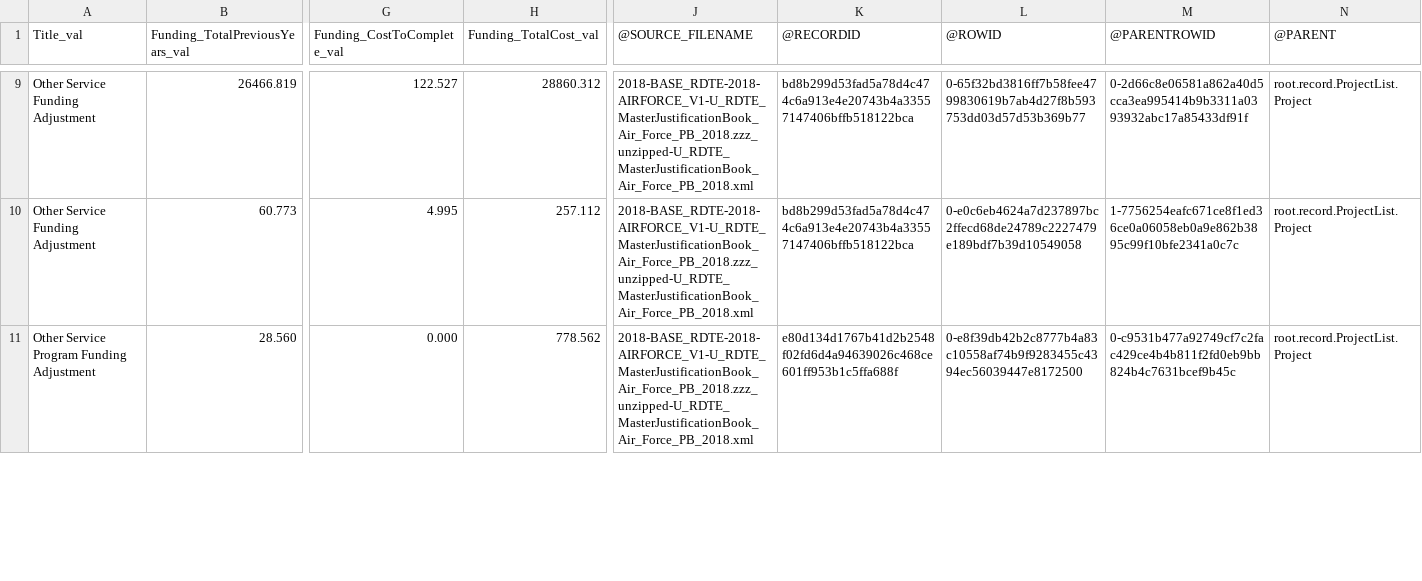
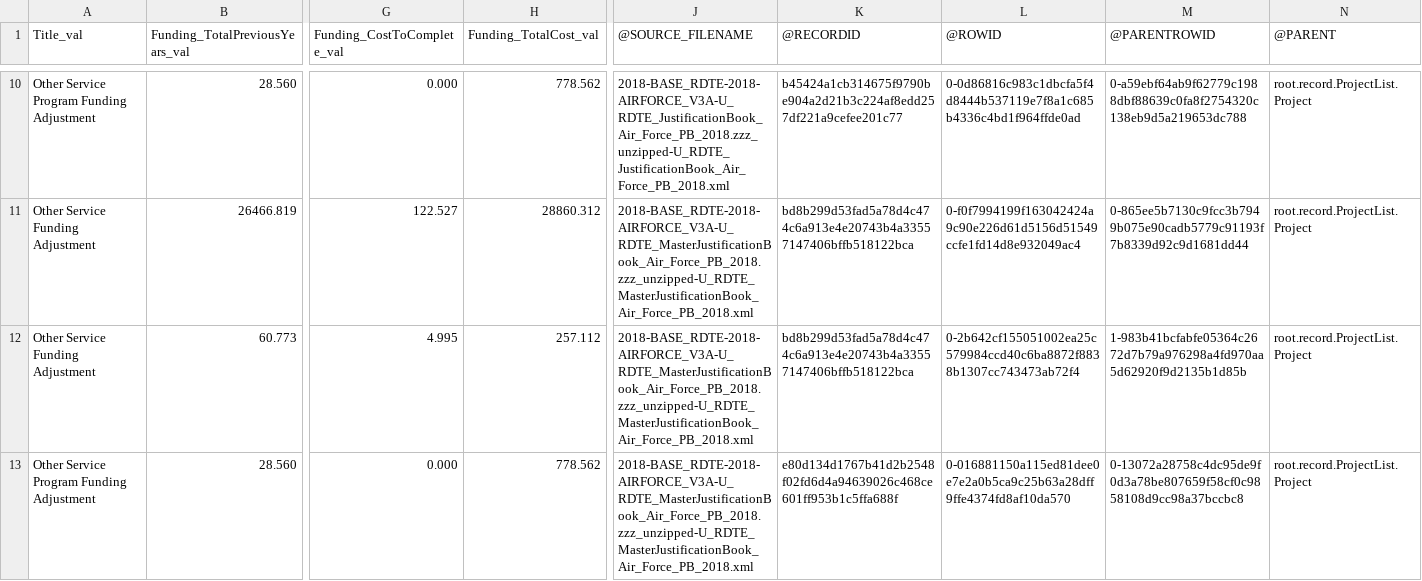
Before and after one commit to 540co/dod-jbook-pdf-xml, a CSV file: 4-csv-rdte-programelements/root.record.ProjectList.Project.R2aExhibit.JointFundingList.JointFunding.csv, drawn as a sheet; only a part is shown, gaps mark what is left out; addresses are those after the commit; rows hold the shown columns only; the diff covers the shown part only; the diff names each change by its address in the sheet, - before the commit and + after, or states it on an @@ line.

```diff
--- a/4-csv-rdte-programelements/root.record.ProjectList.Project.R2aExhibit.JointFundingList.JointFunding.csv
+++ b/4-csv-rdte-programelements/root.record.ProjectList.Project.R2aExhibit.JointFundingList.JointFunding.csv
+row 10: Other Service Program Funding Adjustment | 28.560 | 0.000 | 778.562 | 2018-BASE_RDTE-2018-AIRFORCE_V3A-U_RDTE_JustificationBook_Air_Force_PB_2018.zzz_unzipped-U_RDTE_JustificationBook_Air_Force_PB_2018.xml | b45424a1cb314675f9790be904a2d21b3c224af8edd257df221a9cefee201c77 | 0-0d86816c983c1dbcfa5f4d8444b537119e7f8a1c685b4336c4bd1f964ffde0ad | 0-a59ebf64ab9f62779c1988dbf88639c0fa8f2754320c138eb9d5a219653dc788 | root.record.ProjectList.Project
-J11:J13 (@SOURCE_FILENAME): 2018-BASE_RDTE-2018-AIRFORCE_V1-U_RDTE_MasterJustificationBook_Air_Force_PB_2018.zzz_unzipped-U_RDTE_MasterJustificationBook_Air_Force_PB_2018.xml
+J11:J13 (@SOURCE_FILENAME): 2018-BASE_RDTE-2018-AIRFORCE_V3A-U_RDTE_MasterJustificationBook_Air_Force_PB_2018.zzz_unzipped-U_RDTE_MasterJustificationBook_Air_Force_PB_2018.xml
-L11 (@ROWID): 0-65f32bd3816ff7b58fee4799830619b7ab4d27f8b593753dd03d57d53b369b77
+L11 (@ROWID): 0-f0f7994199f163042424a9c90e226d61d5156d51549ccfe1fd14d8e932049ac4
-M11 (@PARENTROWID): 0-2d66c8e06581a862a40d5cca3ea995414b9b3311a0393932abc17a85433df91f
+M11 (@PARENTROWID): 0-865ee5b7130c9fcc3b7949b075e90cadb5779c91193f7b8339d92c9d1681dd44
-L12 (@ROWID): 0-e0c6eb4624a7d237897bc2ffecd68de24789c2227479e189bdf7b39d10549058
+L12 (@ROWID): 0-2b642cf155051002ea25c579984ccd40c6ba8872f8838b1307cc743473ab72f4
-M12 (@PARENTROWID): 1-7756254eafc671ce8f1ed36ce0a06058eb0a9e862b3895c99f10bfe2341a0c7c
+M12 (@PARENTROWID): 1-983b41bcfabfe05364c2672d7b79a976298a4fd970aa5d62920f9d2135b1d85b
-L13 (@ROWID): 0-e8f39db42b2c8777b4a83c10558af74b9f9283455c4394ec56039447e8172500
+L13 (@ROWID): 0-016881150a115ed81dee0e7e2a0b5ca9c25b63a28dff9ffe4374fd8af10da570
-M13 (@PARENTROWID): 0-c9531b477a92749cf7c2fac429ce4b4b811f2fd0eb9bb824b4c7631bcef9b45c
+M13 (@PARENTROWID): 0-13072a28758c4dc95de9f0d3a78be807659f58cf0c9858108d9cc98a37bccbc8
```
Also changed, not shown: 9 added rows and 55 edited cells elsewhere in this file, 4-csv-rdte-programelements/root.record.ProjectList.Project.R4Exhibit.ScheduleProfile.csv, 20 other files.
